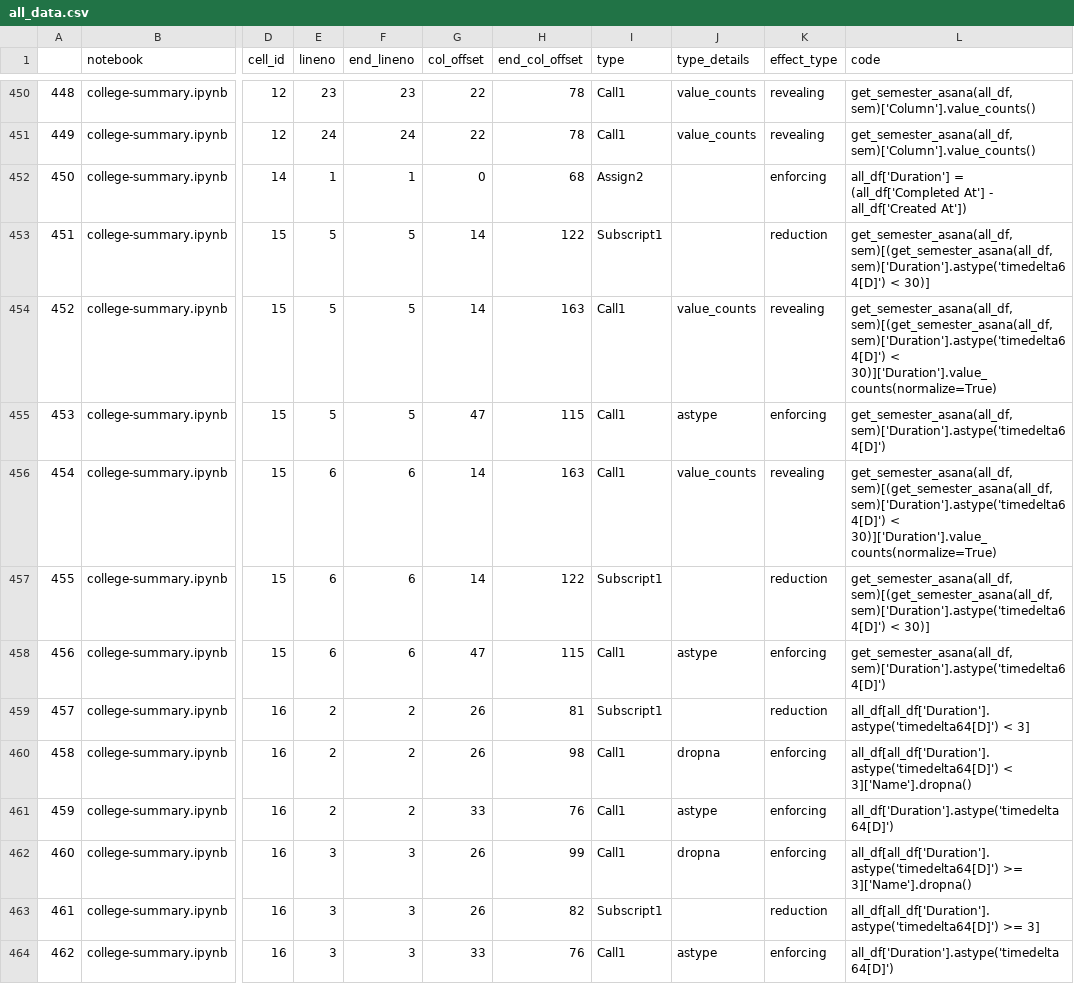
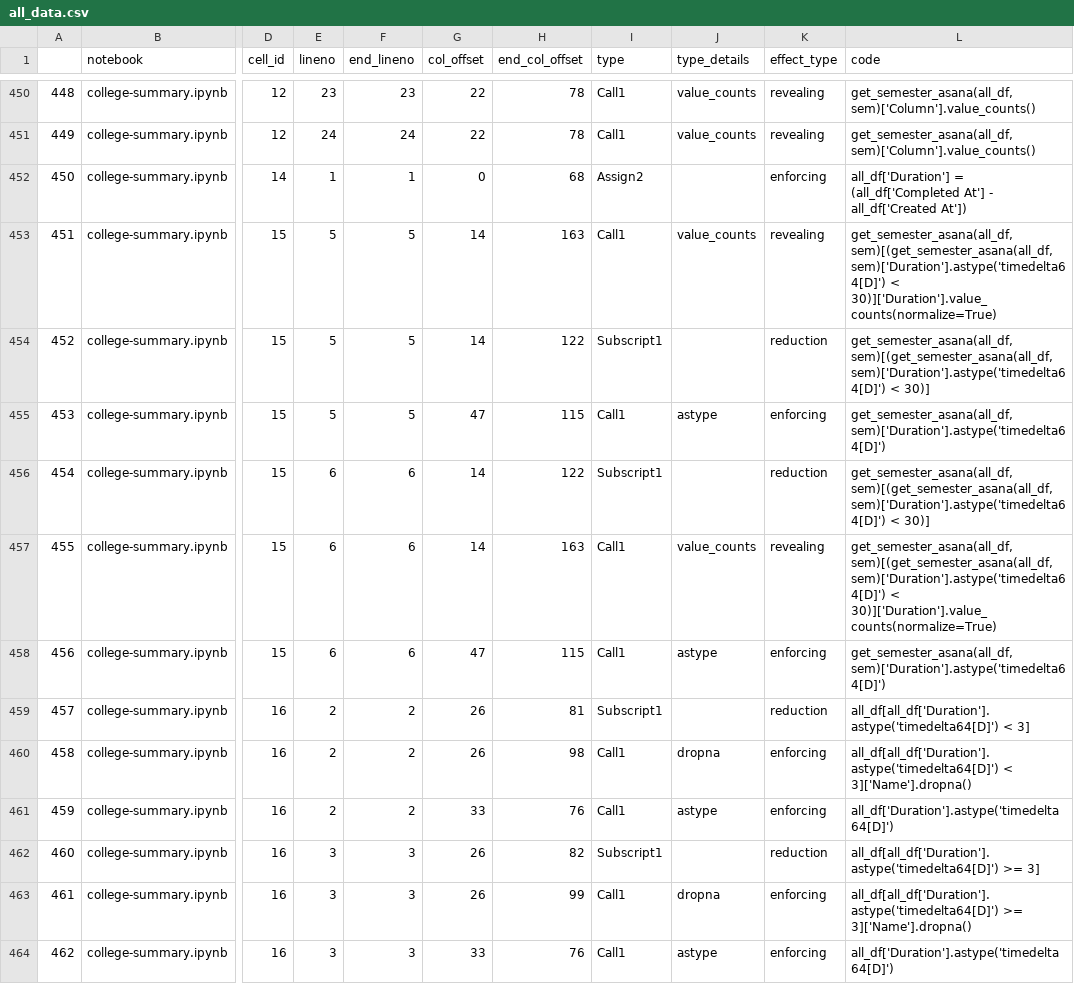
Before and after one commit to realmatthewpeng/nbPropertyFinder, a CSV file: complete_notebook_analysis/all_data.csv, drawn as a sheet; only a part is shown, gaps mark what is left out; the diff covers the shown part only; the diff names each change by its address in the sheet, - before the commit and + after, or states it on an @@ line.

```diff
--- a/complete_notebook_analysis/all_data.csv
+++ b/complete_notebook_analysis/all_data.csv
-H453 (end_col_offset): 122
+H453 (end_col_offset): 163
-I453 (type): Subscript1
+I453 (type): Call1
-J453 (type_details): (empty)
+J453 (type_details): value_counts
-K453 (effect_type): reduction
+K453 (effect_type): revealing
-L453 (code): …sem)['Duration'].astype('timedelta64[D]') < 30)]
+L453 (code): …sem)['Duration'].astype('timedelta64[D]') < 30)]['Duration'].value_counts(normalize=True)
-H454 (end_col_offset): 163
+H454 (end_col_offset): 122
-I454 (type): Call1
+I454 (type): Subscript1
-J454 (type_details): value_counts
+J454 (type_details): (empty)
-K454 (effect_type): revealing
+K454 (effect_type): reduction
-L454 (code): …sem)['Duration'].astype('timedelta64[D]') < 30)]['Duration'].value_counts(normalize=True)
+L454 (code): …sem)['Duration'].astype('timedelta64[D]') < 30)]
-H456 (end_col_offset): 163
+H456 (end_col_offset): 122
-I456 (type): Call1
+I456 (type): Subscript1
-J456 (type_details): value_counts
+J456 (type_details): (empty)
-K456 (effect_type): revealing
+K456 (effect_type): reduction
-L456 (code): …sem)['Duration'].astype('timedelta64[D]') < 30)]['Duration'].value_counts(normalize=True)
+L456 (code): …sem)['Duration'].astype('timedelta64[D]') < 30)]
-H457 (end_col_offset): 122
+H457 (end_col_offset): 163
-I457 (type): Subscript1
+I457 (type): Call1
-J457 (type_details): (empty)
+J457 (type_details): value_counts
-K457 (effect_type): reduction
+K457 (effect_type): revealing
-L457 (code): …sem)['Duration'].astype('timedelta64[D]') < 30)]
+L457 (code): …sem)['Duration'].astype('timedelta64[D]') < 30)]['Duration'].value_counts(normalize=True)
-H462 (end_col_offset): 99
+H462 (end_col_offset): 82
-I462 (type): Call1
+I462 (type): Subscript1
-J462 (type_details): dropna
+J462 (type_details): (empty)
-K462 (effect_type): enforcing
+K462 (effect_type): reduction
-L462 (code): all_df[all_df['Duration'].astype('timedelta64[D]') >= 3]['Name'].dropna()
+L462 (code): all_df[all_df['Duration'].astype('timedelta64[D]') >= 3]
-H463 (end_col_offset): 82
+H463 (end_col_offset): 99
-I463 (type): Subscript1
+I463 (type): Call1
-J463 (type_details): (empty)
+J463 (type_details): dropna
-K463 (effect_type): reduction
+K463 (effect_type): enforcing
-L463 (code): all_df[all_df['Duration'].astype('timedelta64[D]') >= 3]
+L463 (code): all_df[all_df['Duration'].astype('timedelta64[D]') >= 3]['Name'].dropna()
```
Also changed, not shown: 96 edited cells elsewhere in this file, assign_statement_analysis/all_data.csv, 47 other files.
